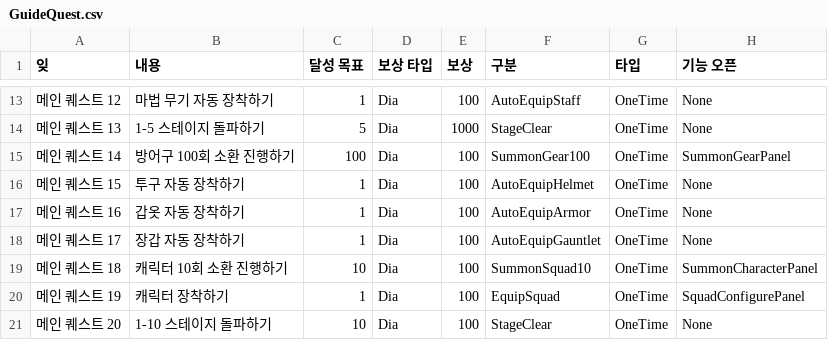
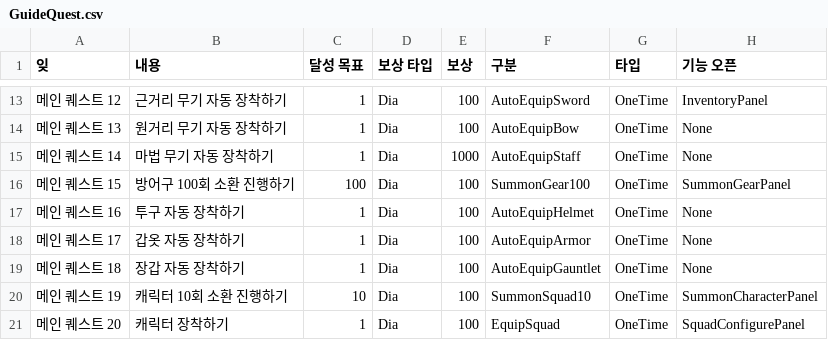
Before and after one commit to cutlake2000/ThreeKindomsSquadIdle, a CSV file: Assets/Resources/CSV/GuideQuest.csv, drawn as a sheet; only a part is shown, gaps mark what is left out; the diff covers the shown part only.

Commit message:
Equipment LevelUp 기능 구현 완

```diff
--- a/Assets/Resources/CSV/GuideQuest.csv
+++ b/Assets/Resources/CSV/GuideQuest.csv
@@ -13,9 +13,9 @@
-메인 퀘스트 12,마법 무기 자동 장착하기,1,Dia,100,AutoEquipStaff,OneTime,None
-메인 퀘스트 13,1-5 스테이지 돌파하기,5,Dia,1000,StageClear,OneTime,None
-메인 퀘스트 14,방어구 100회 소환 진행하기,100,Dia,100,SummonGear100,OneTime,SummonGearPanel
-메인 퀘스트 15,투구 자동 장착하기,1,Dia,100,AutoEquipHelmet,OneTime,None
-메인 퀘스트 16,갑옷 자동 장착하기,1,Dia,100,AutoEquipArmor,OneTime,None
-메인 퀘스트 17,장갑 자동 장착하기,1,Dia,100,AutoEquipGauntlet,OneTime,None
-메인 퀘스트 18,캐릭터 10회 소환 진행하기,10,Dia,100,SummonSquad10,OneTime,SummonCharacterPanel
-메인 퀘스트 19,캐릭터 장착하기,1,Dia,100,EquipSquad,OneTime,SquadConfigurePanel
-메인 퀘스트 20,1-10 스테이지 돌파하기,10,Dia,100,StageClear,OneTime,None
+메인 퀘스트 12,근거리 무기 자동 장착하기,1,Dia,100,AutoEquipSword,OneTime,InventoryPanel
+메인 퀘스트 13,원거리 무기 자동 장착하기,1,Dia,100,AutoEquipBow,OneTime,None
+메인 퀘스트 14,마법 무기 자동 장착하기,1,Dia,1000,AutoEquipStaff,OneTime,None
+메인 퀘스트 15,방어구 100회 소환 진행하기,100,Dia,100,SummonGear100,OneTime,SummonGearPanel
+메인 퀘스트 16,투구 자동 장착하기,1,Dia,100,AutoEquipHelmet,OneTime,None
+메인 퀘스트 17,갑옷 자동 장착하기,1,Dia,100,AutoEquipArmor,OneTime,None
+메인 퀘스트 18,장갑 자동 장착하기,1,Dia,100,AutoEquipGauntlet,OneTime,None
+메인 퀘스트 19,캐릭터 10회 소환 진행하기,10,Dia,100,SummonSquad10,OneTime,SummonCharacterPanel
+메인 퀘스트 20,캐릭터 장착하기,1,Dia,100,EquipSquad,OneTime,SquadConfigurePanel
```
Also changed, not shown: 1 added row and 158 edited cells elsewhere in this file, 49 other files.
